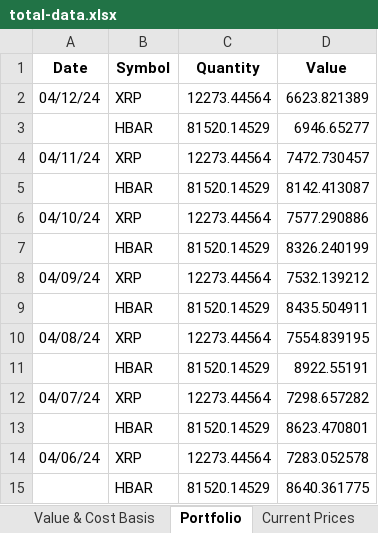
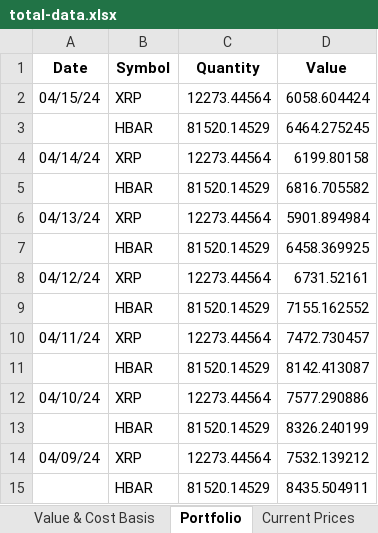
Before and after one commit to jtheriault17/crypto-excel, an Excel workbook: workbooks/total-data.xlsx, sheet Portfolio, drawn as a sheet; only a part is shown; the shorter side is filled out with more unchanged rows; values as stored, in another font and other column widths than the file's, no borders; addresses are those after the commit; the diff names each change by its address in the sheet, - before the commit and + after, or states it on an @@ line.

```diff
--- a/workbooks/total-data.xlsx (sheet Portfolio)
+++ b/workbooks/total-data.xlsx (sheet Portfolio)
+row 2: 04/15/24 | XRP | 12273.44564 | 6058.604424
+row 3:  | HBAR | 81520.14529 | 6464.275245
+row 4: 04/14/24 | XRP | 12273.44564 | 6199.80158
+row 5:  | HBAR | 81520.14529 | 6816.705582
+row 6: 04/13/24 | XRP | 12273.44564 | 5901.894984
+row 7:  | HBAR | 81520.14529 | 6458.369925
-D8 (Value): 6623.821389
+D8 (Value): 6731.52161
-D9 (Value): 6946.65277
+D9 (Value): 7155.162552
```
Also changed, not shown: sheet Current Prices, sheet Value & Cost Basis, workbooks/Transactions.xlsm, workbooks/after-sales.xlsx, 8 other files.
